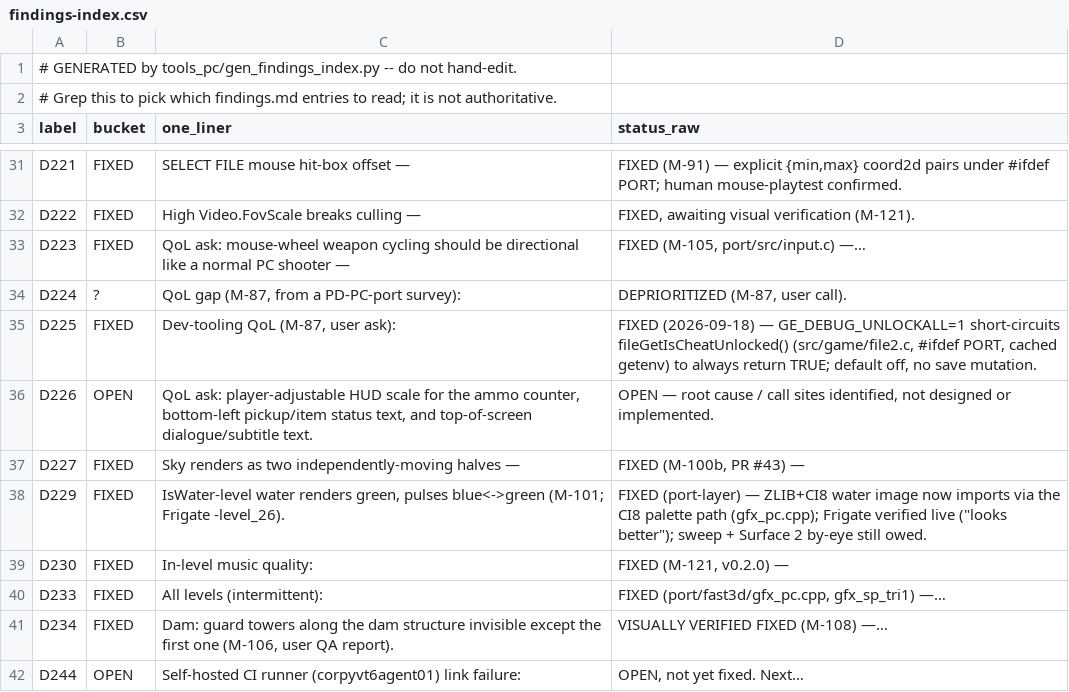
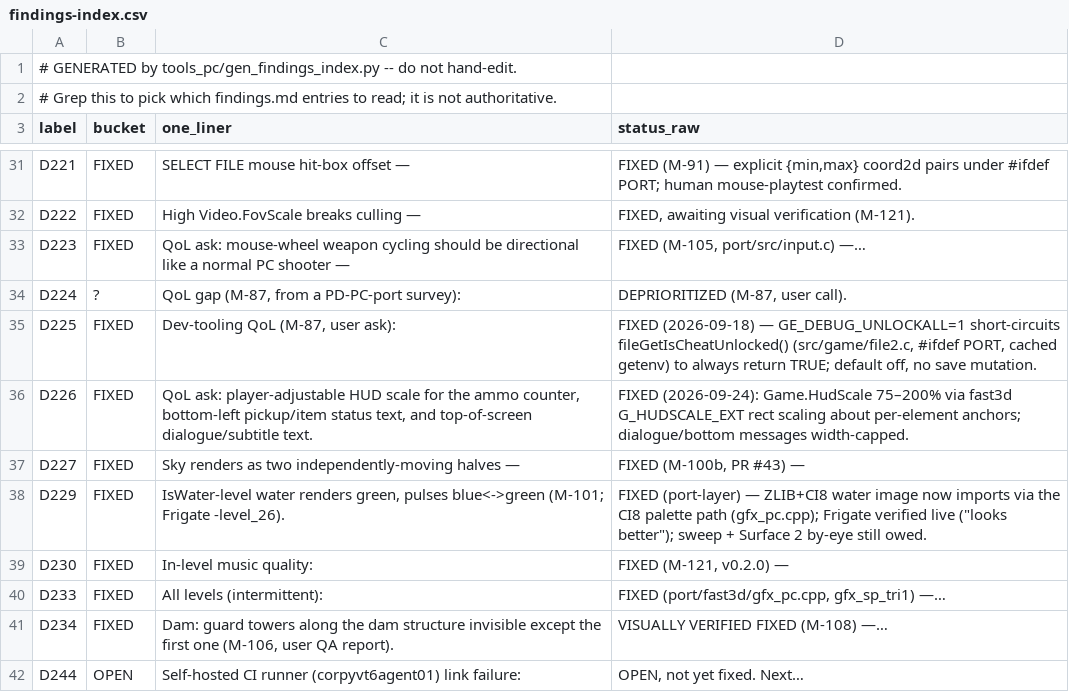
Before and after one commit to danturn/goldeneye-pc-port, a CSV file: docs/dev/findings-index.csv, drawn as a sheet; only a part is shown, gaps mark what is left out.

Commit message:
D226: findings write-up (implemented, verified)

```diff
--- a/docs/dev/findings-index.csv
+++ b/docs/dev/findings-index.csv
@@ -35,3 +35,3 @@ D224,?,"QoL gap (M-87, from a PD-PC-port survey):","DEPRIORITIZED (M-87, user ca
 D225,FIXED,"Dev-tooling QoL (M-87, user ask):","FIXED (2026-09-18) — GE_DEBUG_UNLOCKALL=1 short-circuits fileGetIsCheatUnlocked() (src/game/file2.c, #ifdef PORT, cached getenv) to always return TRUE; default off, no save mutation."
-D226,OPEN,"QoL ask: player-adjustable HUD scale for the ammo counter, bottom-left pickup/item status text, and top-of-screen dialogue/subtitle text.","OPEN — root cause / call sites identified, not designed or implemented."
+D226,FIXED,"QoL ask: player-adjustable HUD scale for the ammo counter, bottom-left pickup/item status text, and top-of-screen dialogue/subtitle text.",FIXED (2026-09-24): Game.HudScale 75–200% via fast3d G_HUDSCALE_EXT rect scaling about per-element anchors; dialogue/bottom messages width-capped.
 D227,FIXED,Sky renders as two independently-moving halves —,"FIXED (M-100b, PR #43) —"
```
Also changed, not shown: 1 other file.
